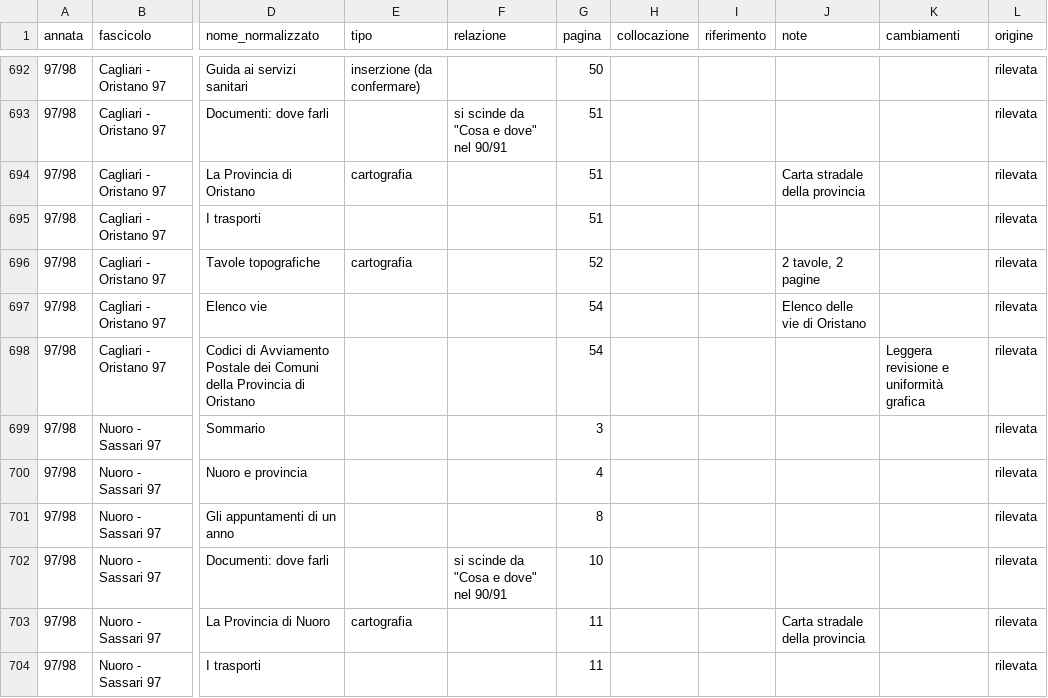
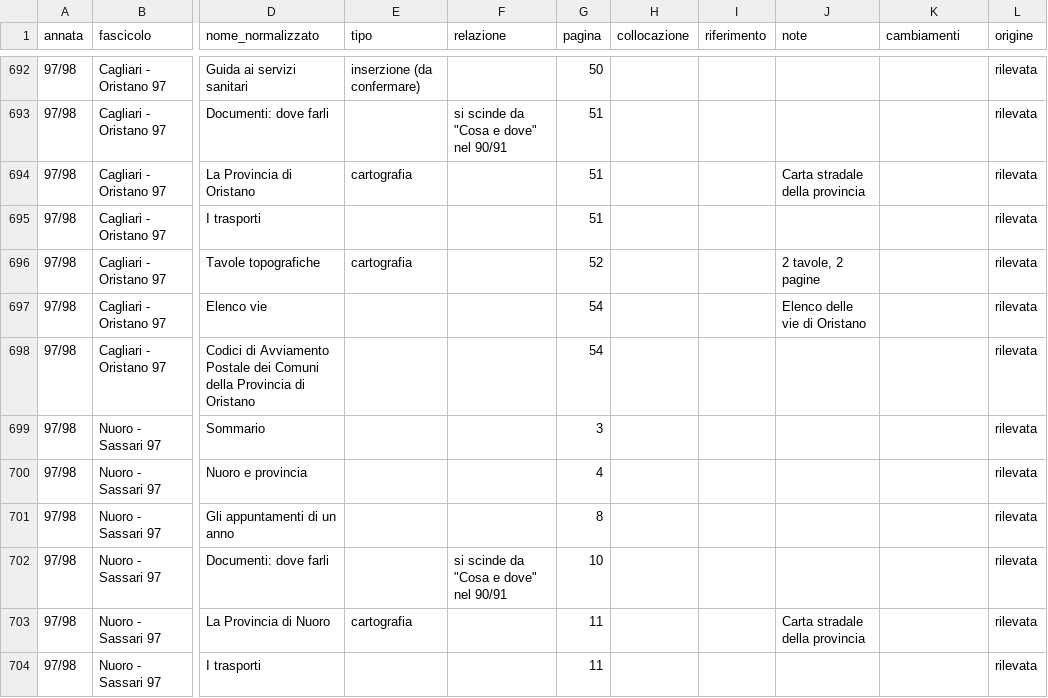
Before and after one commit to RoMu84/TuttoCitta, a CSV file: dati/sardegna_sezioni.csv, drawn as a sheet; only a part is shown, gaps mark what is left out; the diff names each change by its address in the sheet, - before the commit and + after, or states it on an @@ line.

```diff
--- a/dati/sardegna_sezioni.csv
+++ b/dati/sardegna_sezioni.csv
-K698 (cambiamenti): Leggera revisione e uniformità grafica
+K698 (cambiamenti): (empty)
```
Also changed, not shown: dati/sardegna_cartografia.csv, dati/sardegna_fascicoli.csv, 3 other files.
